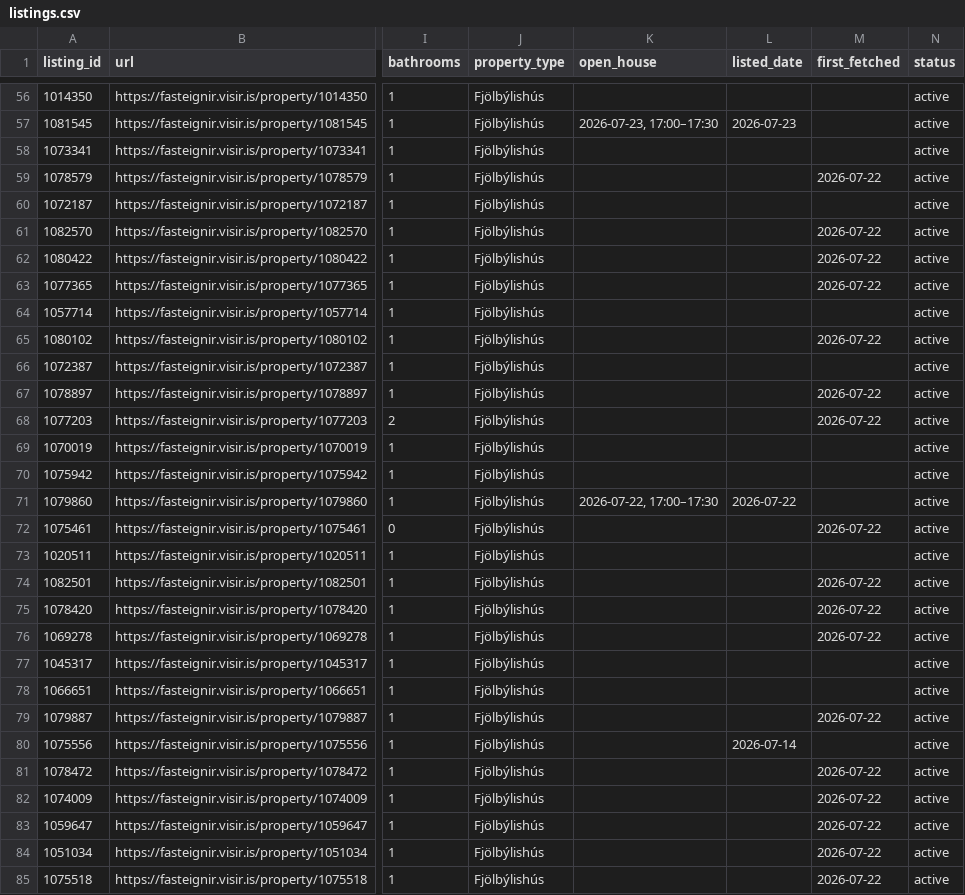
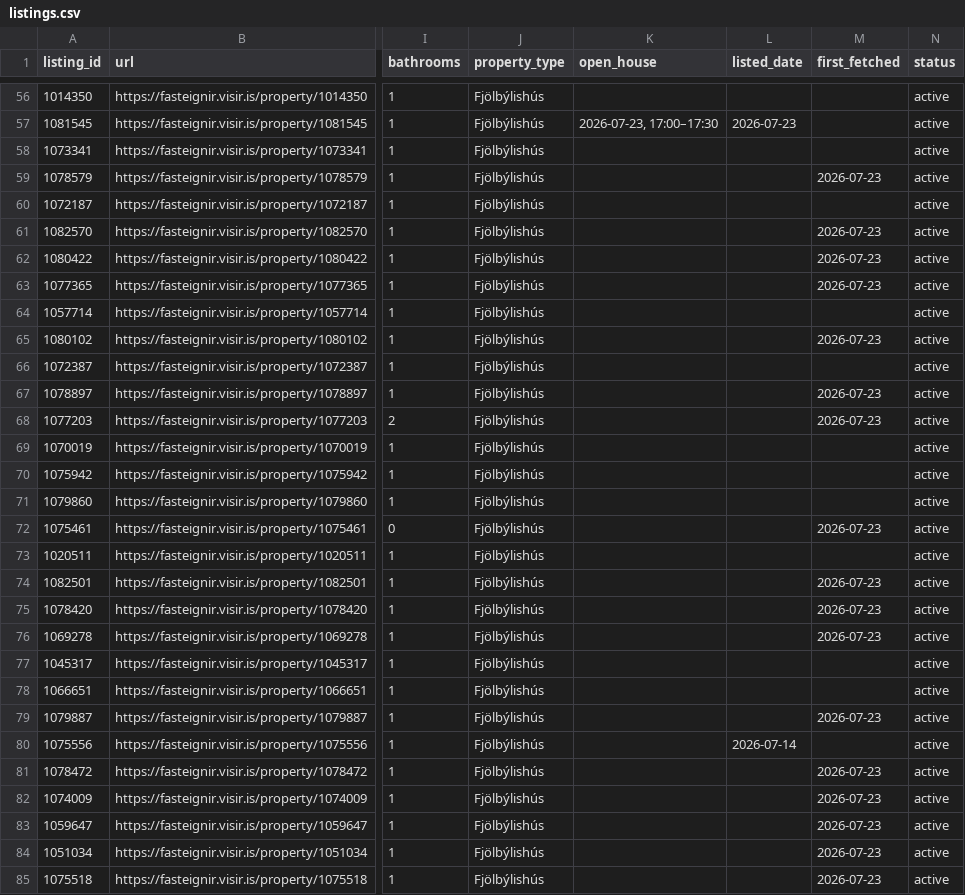
Before and after one commit to alruts/fasteignir-listing-monitor, a CSV file: data/listings.csv, drawn as a sheet; only a part is shown, gaps mark what is left out; the diff covers the shown part only; the diff names each change by its address in the sheet, - before the commit and + after, or states it on an @@ line.

Commit message:
Update house listings

```diff
--- a/data/listings.csv
+++ b/data/listings.csv
-M59 (first_fetched): 2026-07-22
+M59 (first_fetched): 2026-07-23
-M61:M63 (first_fetched): 2026-07-22
+M61:M63 (first_fetched): 2026-07-23
-M65 (first_fetched): 2026-07-22
+M65 (first_fetched): 2026-07-23
-M67:M68 (first_fetched): 2026-07-22
+M67:M68 (first_fetched): 2026-07-23
-K71 (open_house): 2026-07-22, 17:00–17:30
+K71 (open_house): (empty)
-L71 (listed_date): 2026-07-22
+L71 (listed_date): (empty)
-M72 (first_fetched): 2026-07-22
+M72 (first_fetched): 2026-07-23
-M74:M76 (first_fetched): 2026-07-22
+M74:M76 (first_fetched): 2026-07-23
-M79 (first_fetched): 2026-07-22
+M79 (first_fetched): 2026-07-23
-M81:M85 (first_fetched): 2026-07-22
+M81:M85 (first_fetched): 2026-07-23
```
Also changed, not shown: 1 added row and 78 edited cells elsewhere in this file, 2 other files.
